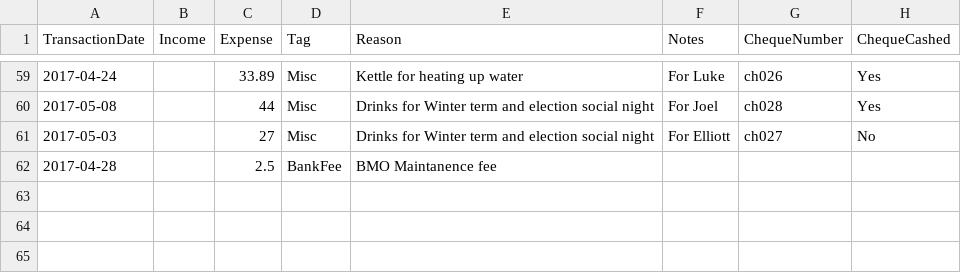
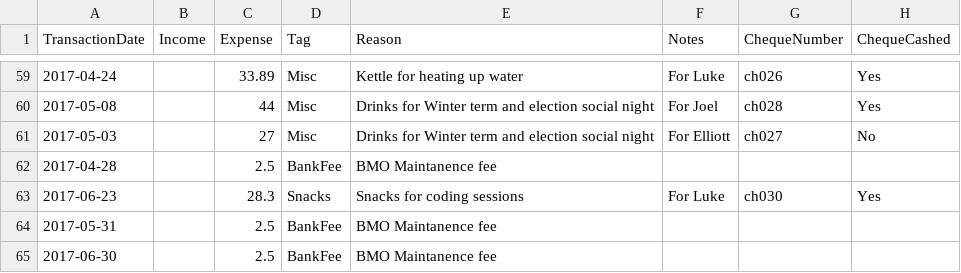
Before and after one commit to UofTCoders/council, a CSV file: treasurer/accounting.csv, drawn as a sheet; only a part is shown, gaps mark what is left out.

Commit message:
Updated accounting with latest fees/cheques

```diff
--- a/treasurer/accounting.csv
+++ b/treasurer/accounting.csv
@@ -62 +62,4 @@ TransactionDate,Income,Expense,Tag,Reason,Notes,ChequeNumber,ChequeCashed
 2017-04-28,,2.5,BankFee,BMO Maintanence fee,,,
+2017-06-23,,28.3,Snacks,Snacks for coding sessions,For Luke,ch030,Yes
+2017-05-31,,2.5,BankFee,BMO Maintanence fee,,,
+2017-06-30,,2.5,BankFee,BMO Maintanence fee,,,
```
